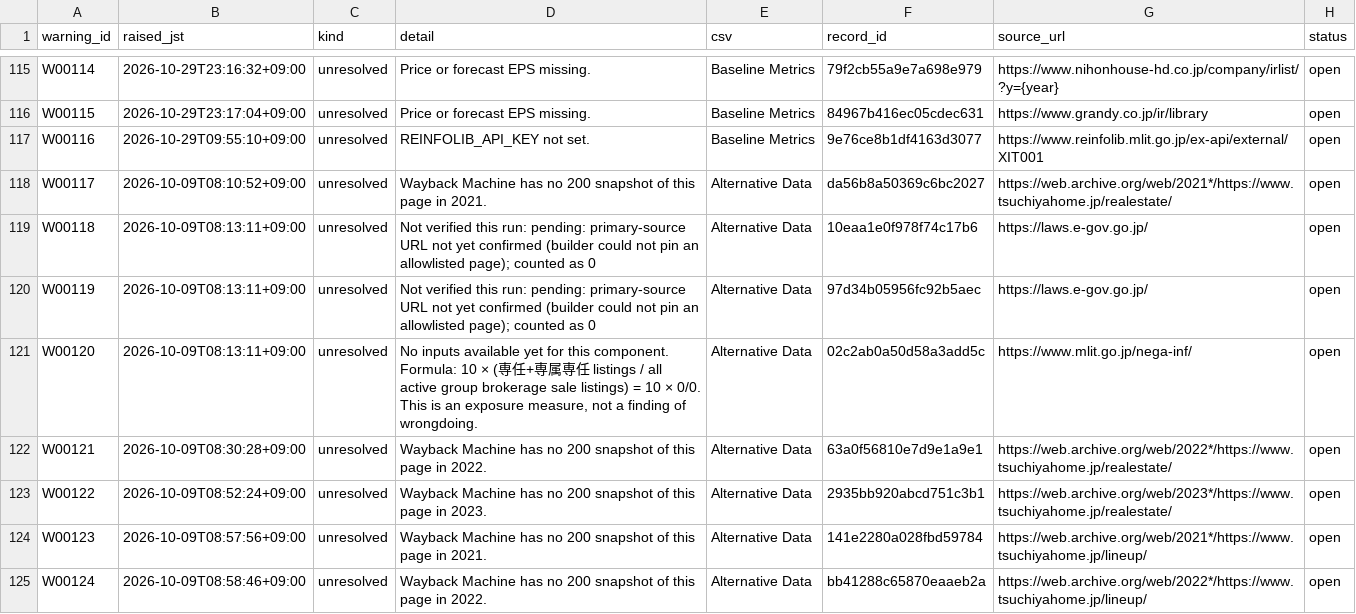
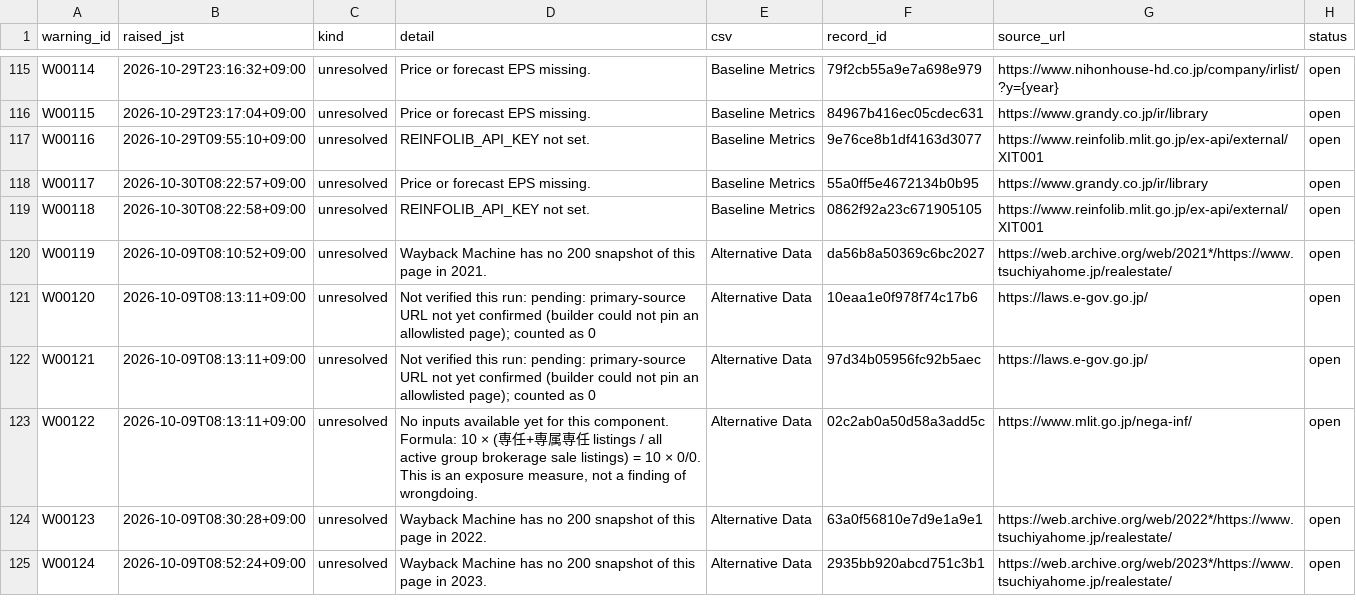
Before and after one commit to renishly/tsuchiya_holdings, a CSV file: v2/app/state/agent_warnings.csv, drawn as a sheet; only a part is shown, gaps mark what is left out; the diff covers the shown part only.

```diff
--- a/v2/app/state/agent_warnings.csv
+++ b/v2/app/state/agent_warnings.csv
@@ -117,9 +117,9 @@ W00115,2026-10-29T23:17:04+09:00,unresolved,Price or forecast EPS missing.,Basel
 W00116,2026-10-29T09:55:10+09:00,unresolved,REINFOLIB_API_KEY not set.,Baseline Metrics,9e76ce8b1df4163d3077,https://www.reinfolib.mlit.go.jp/ex-api/external/XIT001,open
-W00117,2026-10-09T08:10:52+09:00,unresolved,Wayback Machine has no 200 snapshot of this page in 2021.,Alternative Data,da56b8a50369c6bc2027,https://web.archive.org/web/2021*/https://www.tsuchiyahome.jp/realestate/,open
-W00118,2026-10-09T08:13:11+09:00,unresolved,Not verified this run: pending: primary-source URL not yet confirmed (builder could not pin an allowlisted page); counted as 0,Alternative Data,10eaa1e0f978f74c17b6,https://laws.e-gov.go.jp/,open
-W00119,2026-10-09T08:13:11+09:00,unresolved,Not verified this run: pending: primary-source URL not yet confirmed (builder could not pin an allowlisted page); counted as 0,Alternative Data,97d34b05956fc92b5aec,https://laws.e-gov.go.jp/,open
-W00120,2026-10-09T08:13:11+09:00,unresolved,"No inputs available yet for this component. Formula: 10 × (専任+専属専任 listings / all active group brokerage sale listings) = 10 × 0/0. This is an exposure measure, not a finding of wrongdoing.",Alternative Data,02c2ab0a50d58a3add5c,https://www.mlit.go.jp/nega-inf/,open
-W00121,2026-10-09T08:30:28+09:00,unresolved,Wayback Machine has no 200 snapshot of this page in 2022.,Alternative Data,63a0f56810e7d9e1a9e1,https://web.archive.org/web/2022*/https://www.tsuchiyahome.jp/realestate/,open
-W00122,2026-10-09T08:52:24+09:00,unresolved,Wayback Machine has no 200 snapshot of this page in 2023.,Alternative Data,2935bb920abcd751c3b1,https://web.archive.org/web/2023*/https://www.tsuchiyahome.jp/realestate/,open
-W00123,2026-10-09T08:57:56+09:00,unresolved,Wayback Machine has no 200 snapshot of this page in 2021.,Alternative Data,141e2280a028fbd59784,https://web.archive.org/web/2021*/https://www.tsuchiyahome.jp/lineup/,open
-W00124,2026-10-09T08:58:46+09:00,unresolved,Wayback Machine has no 200 snapshot of this page in 2022.,Alternative Data,bb41288c65870eaaeb2a,https://web.archive.org/web/2022*/https://www.tsuchiyahome.jp/lineup/,open
+W00117,2026-10-30T08:22:57+09:00,unresolved,Price or forecast EPS missing.,Baseline Metrics,55a0ff5e4672134b0b95,https://www.grandy.co.jp/ir/library,open
+W00118,2026-10-30T08:22:58+09:00,unresolved,REINFOLIB_API_KEY not set.,Baseline Metrics,0862f92a23c671905105,https://www.reinfolib.mlit.go.jp/ex-api/external/XIT001,open
+W00119,2026-10-09T08:10:52+09:00,unresolved,Wayback Machine has no 200 snapshot of this page in 2021.,Alternative Data,da56b8a50369c6bc2027,https://web.archive.org/web/2021*/https://www.tsuchiyahome.jp/realestate/,open
+W00120,2026-10-09T08:13:11+09:00,unresolved,Not verified this run: pending: primary-source URL not yet confirmed (builder could not pin an allowlisted page); counted as 0,Alternative Data,10eaa1e0f978f74c17b6,https://laws.e-gov.go.jp/,open
+W00121,2026-10-09T08:13:11+09:00,unresolved,Not verified this run: pending: primary-source URL not yet confirmed (builder could not pin an allowlisted page); counted as 0,Alternative Data,97d34b05956fc92b5aec,https://laws.e-gov.go.jp/,open
+W00122,2026-10-09T08:13:11+09:00,unresolved,"No inputs available yet for this component. Formula: 10 × (専任+専属専任 listings / all active group brokerage sale listings) = 10 × 0/0. This is an exposure measure, not a finding of wrongdoing.",Alternative Data,02c2ab0a50d58a3add5c,https://www.mlit.go.jp/nega-inf/,open
+W00123,2026-10-09T08:30:28+09:00,unresolved,Wayback Machine has no 200 snapshot of this page in 2022.,Alternative Data,63a0f56810e7d9e1a9e1,https://web.archive.org/web/2022*/https://www.tsuchiyahome.jp/realestate/,open
+W00124,2026-10-09T08:52:24+09:00,unresolved,Wayback Machine has no 200 snapshot of this page in 2023.,Alternative Data,2935bb920abcd751c3b1,https://web.archive.org/web/2023*/https://www.tsuchiyahome.jp/realestate/,open
```
Also changed, not shown: 1 added row and 24 edited cells elsewhere in this file, v2/app/logs/debug_runs.csv, 20 other files.
